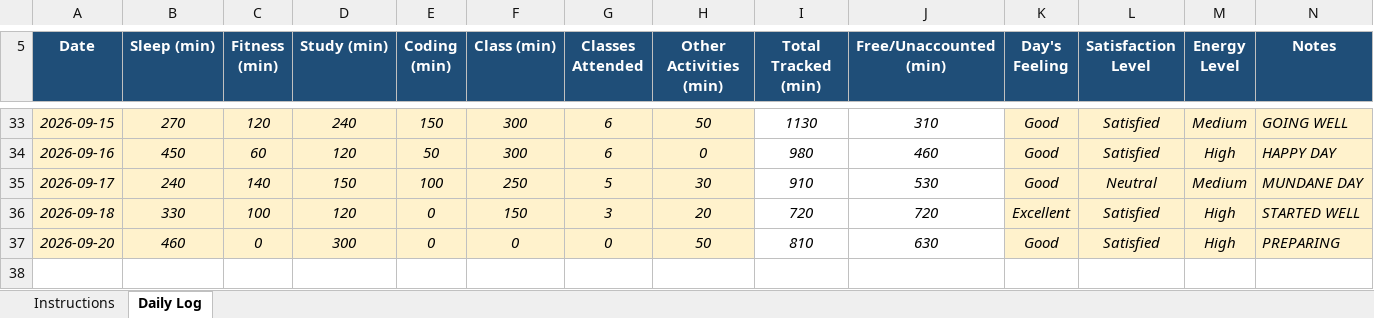
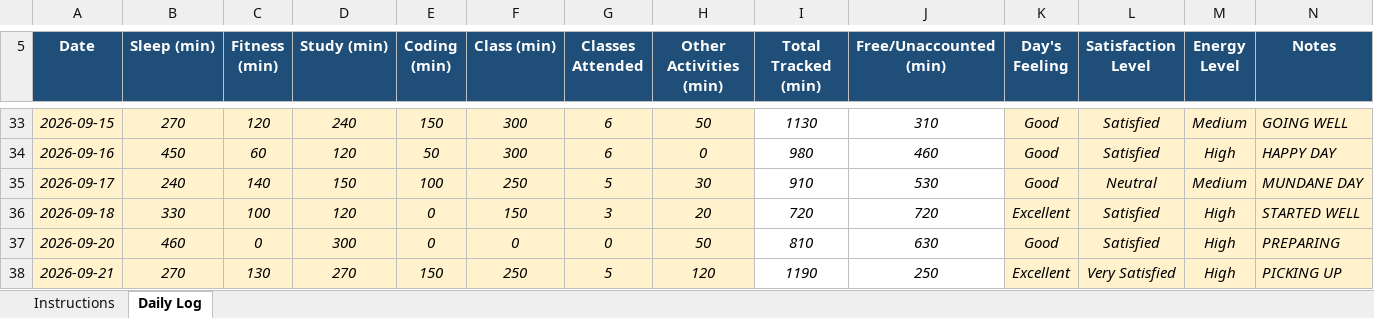
Before and after one commit to khushalsuthar700-ui/776, an Excel workbook: 12604000.xlsx, sheet Daily Log, drawn as a sheet; only a part is shown, gaps mark what is left out; values as stored, in another font and other column widths than the file's, no borders; conditional formats not drawn; the diff names each change by its address in the sheet, - before the commit and + after, or states it on an @@ line.

Commit message:
updated on sep21

```diff
--- a/12604000.xlsx (sheet Daily Log)
+++ b/12604000.xlsx (sheet Daily Log)
+row 38: 2026-09-21 | 270 | 130 | 270 | 150 | 250 | 5 | 120 | 1190 | 250 | Excellent | Very Satisfied | High | PICKING UP
```
